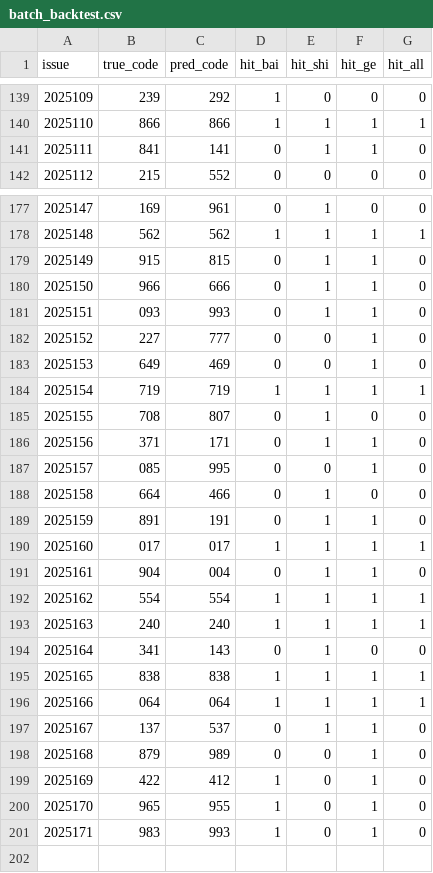
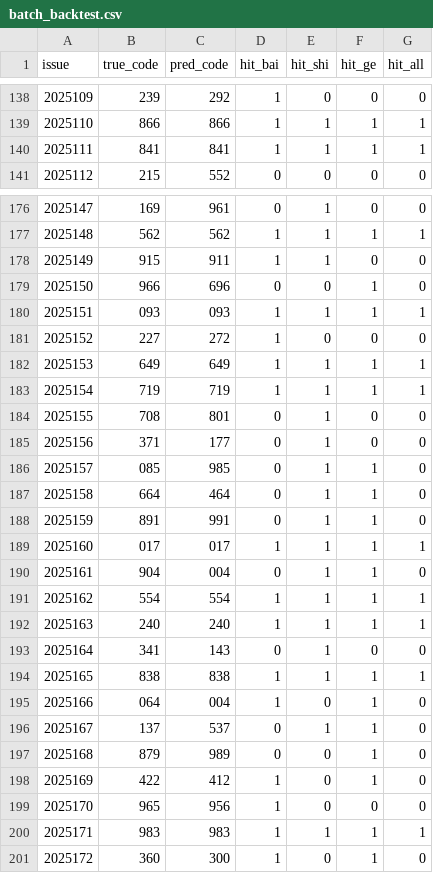
Before and after one commit to suwei8/Pinble3D_Predictor_v2, a CSV file: data/batch_backtest.csv, drawn as a sheet; only a part is shown, gaps mark what is left out; the diff covers the shown part only.

```diff
--- a/data/batch_backtest.csv
+++ b/data/batch_backtest.csv
@@ -140,3 +139,3 @@ issue,true_code,pred_code,hit_bai,hit_shi,hit_ge,hit_all
 2025110,866,866,1,1,1,1
-2025111,841,141,0,1,1,0
+2025111,841,841,1,1,1,1
 2025112,215,552,0,0,0,0
@@ -178,13 +177,13 @@ issue,true_code,pred_code,hit_bai,hit_shi,hit_ge,hit_all
 2025148,562,562,1,1,1,1
-2025149,915,815,0,1,1,0
-2025150,966,666,0,1,1,0
-2025151,093,993,0,1,1,0
-2025152,227,777,0,0,1,0
-2025153,649,469,0,0,1,0
+2025149,915,911,1,1,0,0
+2025150,966,696,0,0,1,0
+2025151,093,093,1,1,1,1
+2025152,227,272,1,0,0,0
+2025153,649,649,1,1,1,1
 2025154,719,719,1,1,1,1
-2025155,708,807,0,1,0,0
-2025156,371,171,0,1,1,0
-2025157,085,995,0,0,1,0
-2025158,664,466,0,1,0,0
-2025159,891,191,0,1,1,0
+2025155,708,801,0,1,0,0
+2025156,371,177,0,1,0,0
+2025157,085,985,0,1,1,0
+2025158,664,464,0,1,1,0
+2025159,891,991,0,1,1,0
 2025160,017,017,1,1,1,1
@@ -195,3 +194,3 @@ issue,true_code,pred_code,hit_bai,hit_shi,hit_ge,hit_all
 2025165,838,838,1,1,1,1
-2025166,064,064,1,1,1,1
+2025166,064,004,1,0,1,0
 2025167,137,537,0,1,1,0
@@ -199,3 +198,4 @@ issue,true_code,pred_code,hit_bai,hit_shi,hit_ge,hit_all
 2025169,422,412,1,0,1,0
-2025170,965,955,1,0,1,0
-2025171,983,993,1,0,1,0
+2025170,965,956,1,0,0,0
+2025171,983,983,1,1,1,1
+2025172,360,300,1,0,1,0
```
Also changed, not shown: 1 removed row and 141 edited cells elsewhere in this file.
